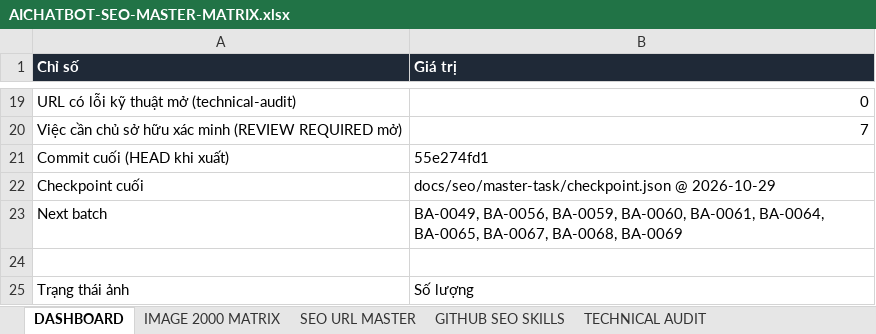
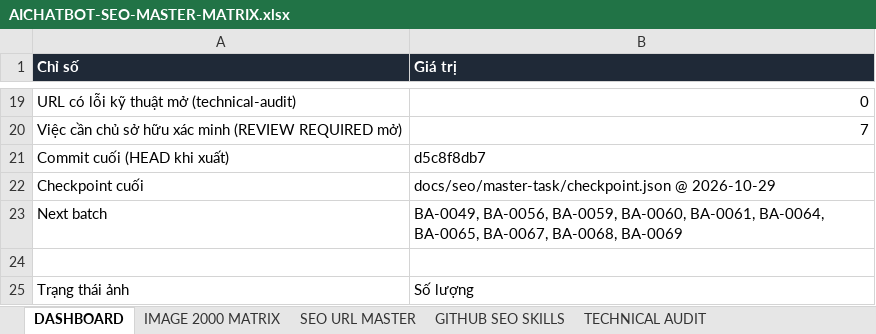
Before and after one commit to thuexemayhanoi/aichatbot, an Excel workbook: docs/seo/AICHATBOT-SEO-MASTER-MATRIX.xlsx, sheet DASHBOARD, drawn as a sheet; only a part is shown, gaps mark what is left out; values as stored, in another font and other column widths than the file's, no borders; the diff names each change by its address in the sheet, - before the commit and + after, or states it on an @@ line.

```diff
--- a/docs/seo/AICHATBOT-SEO-MASTER-MATRIX.xlsx (sheet DASHBOARD)
+++ b/docs/seo/AICHATBOT-SEO-MASTER-MATRIX.xlsx (sheet DASHBOARD)
-B21 (Giá trị): 55e274fd1
+B21 (Giá trị): d5c8f8db7
```
Also changed, not shown: sheet EXECUTION LOG, sheet ERROR & AUTO REPAIR, 6 other files.
